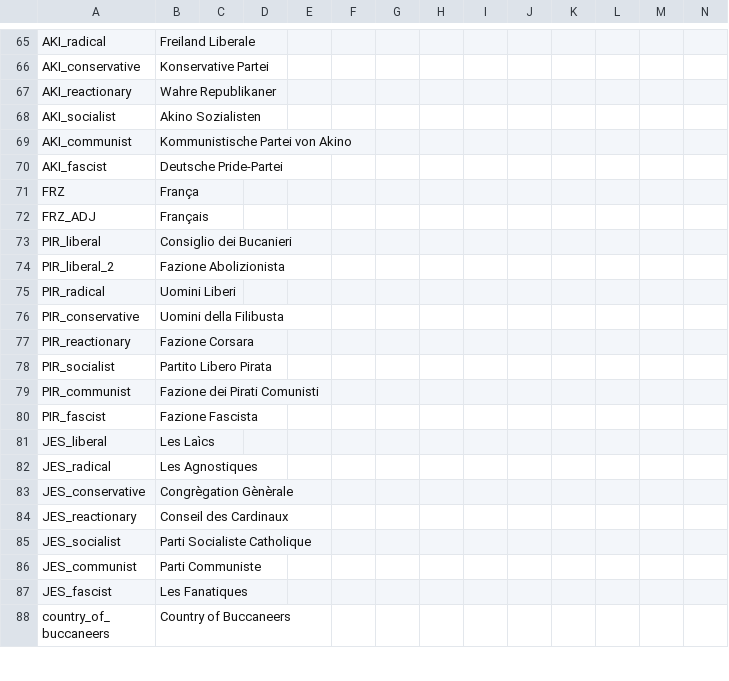
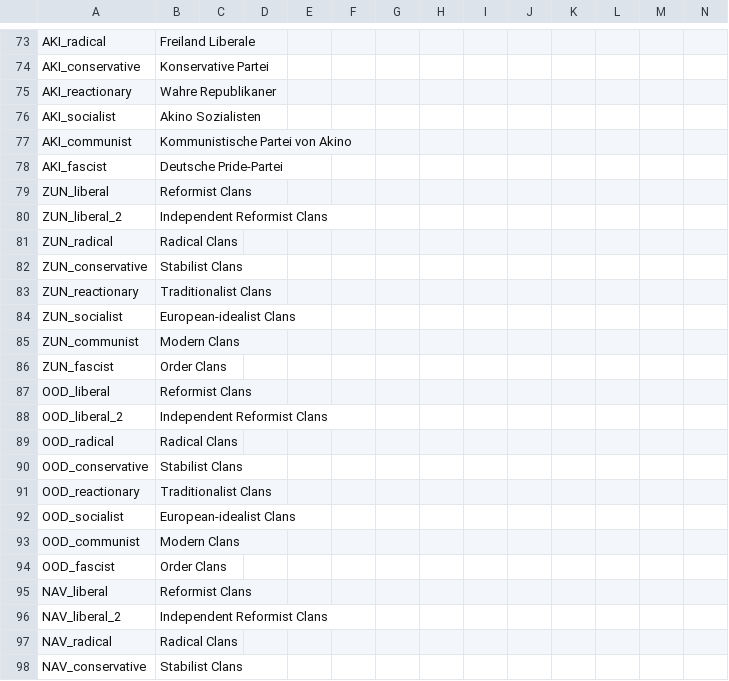
Before and after one commit to Jupiterson/Throne-of-Lorraine, a CSV file: Throne-of-Lorraine/TOL/localisation/0_ToL.csv, drawn as a sheet; only a part is shown, gaps mark what is left out; the shorter side is filled out with more unchanged rows; the diff covers the shown part only; the diff names each change by its address in the sheet, - before the commit and + after, or states it on an @@ line.

```diff
--- a/Throne-of-Lorraine/TOL/localisation/0_ToL.csv
+++ b/Throne-of-Lorraine/TOL/localisation/0_ToL.csv
+row 79: ZUN_liberal | Reformist Clans
+row 80: ZUN_liberal_2 | Independent Reformist Clans
+row 81: ZUN_radical | Radical Clans
+row 82: ZUN_conservative | Stabilist Clans
+row 83: ZUN_reactionary | Traditionalist Clans
+row 84: ZUN_socialist | European-idealist Clans
+row 85: ZUN_communist | Modern Clans
+row 86: ZUN_fascist | Order Clans
+row 87: OOD_liberal | Reformist Clans
+row 88: OOD_liberal_2 | Independent Reformist Clans
+row 89: OOD_radical | Radical Clans
+row 90: OOD_conservative | Stabilist Clans
+row 91: OOD_reactionary | Traditionalist Clans
+row 92: OOD_socialist | European-idealist Clans
+row 93: OOD_communist | Modern Clans
+row 94: OOD_fascist | Order Clans
+row 95: NAV_liberal | Reformist Clans
+row 96: NAV_liberal_2 | Independent Reformist Clans
+row 97: NAV_radical | Radical Clans
+row 98: NAV_conservative | Stabilist Clans
```
Also changed, not shown: 20 added rows elsewhere in this file, 22 other files.
